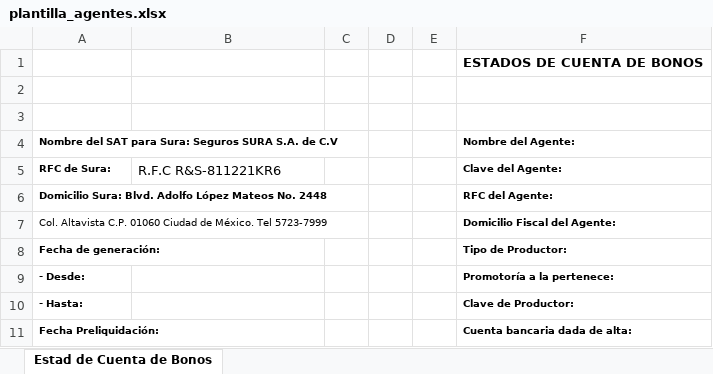
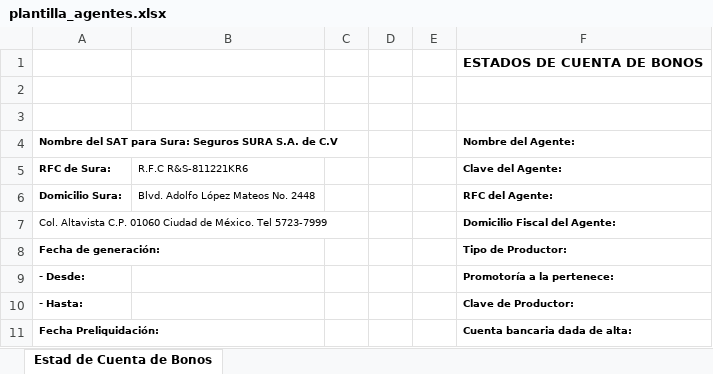
Before and after one commit to marcelmolina/SURAEdoCuentaBack, an Excel workbook: plantilla_agentes.xlsx, sheet Estad de Cuenta de Bonos, drawn as a sheet; values as stored, in another font and other column widths than the file's, no borders; charts and pictures not drawn; removed rows and columns are numbered as before the commit, all else as after; the diff names each change by its address in the sheet, - before the commit and + after, or states it on an @@ line.

```diff
--- a/plantilla_agentes.xlsx (sheet Estad de Cuenta de Bonos)
+++ b/plantilla_agentes.xlsx (sheet Estad de Cuenta de Bonos)
@@ B5 text size: smaller @@
-row 6: Domicilio Sura: Blvd. Adolfo López Mateos No. 2448 |  |  |  |  | RFC del Agente:
+row 6: Domicilio Sura: | Blvd. Adolfo López Mateos No. 2448 |  |  |  | RFC del Agente:
```
Also changed, not shown: charts or pictures, plantilla_promotor.xlsx, plantilla_udi.xlsx, 3 other files.
